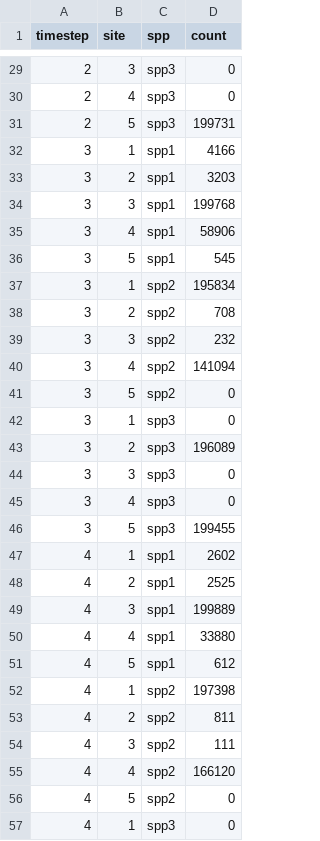
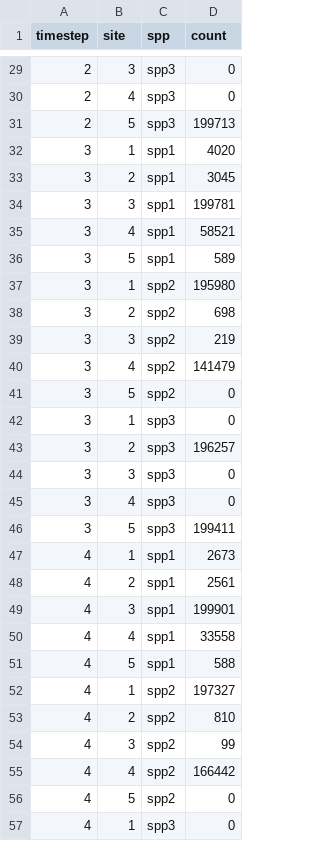
Before and after one commit to sokole/ltermetacommunities, a CSV file: RSCRIPTS_diversity_calcs/DATA_IN/dat_simulated_species_counts.csv, drawn as a sheet; only a part is shown, gaps mark what is left out; the diff covers the shown part only.

```diff
--- a/RSCRIPTS_diversity_calcs/DATA_IN/dat_simulated_species_counts.csv
+++ b/RSCRIPTS_diversity_calcs/DATA_IN/dat_simulated_species_counts.csv
@@ -30,27 +30,27 @@
 2,4,"spp3",0
-2,5,"spp3",199731
-3,1,"spp1",4166
-3,2,"spp1",3203
-3,3,"spp1",199768
-3,4,"spp1",58906
-3,5,"spp1",545
-3,1,"spp2",195834
-3,2,"spp2",708
-3,3,"spp2",232
-3,4,"spp2",141094
+2,5,"spp3",199713
+3,1,"spp1",4020
+3,2,"spp1",3045
+3,3,"spp1",199781
+3,4,"spp1",58521
+3,5,"spp1",589
+3,1,"spp2",195980
+3,2,"spp2",698
+3,3,"spp2",219
+3,4,"spp2",141479
 3,5,"spp2",0
 3,1,"spp3",0
-3,2,"spp3",196089
+3,2,"spp3",196257
 3,3,"spp3",0
 3,4,"spp3",0
-3,5,"spp3",199455
-4,1,"spp1",2602
-4,2,"spp1",2525
-4,3,"spp1",199889
-4,4,"spp1",33880
-4,5,"spp1",612
-4,1,"spp2",197398
-4,2,"spp2",811
-4,3,"spp2",111
-4,4,"spp2",166120
+3,5,"spp3",199411
+4,1,"spp1",2673
+4,2,"spp1",2561
+4,3,"spp1",199901
+4,4,"spp1",33558
+4,5,"spp1",588
+4,1,"spp2",197327
+4,2,"spp2",810
+4,3,"spp2",99
+4,4,"spp2",166442
 4,5,"spp2",0
```
Also changed, not shown: 84 edited cells elsewhere in this file, RSCRIPTS_diversity_calcs/data_out_diversities_by_timestep.csv, 3 other files.
